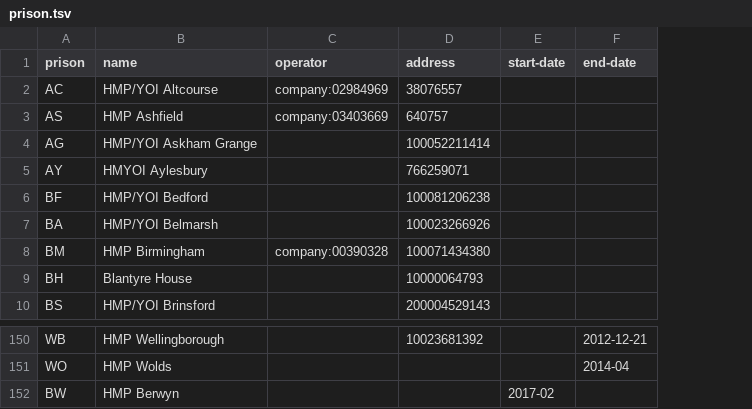
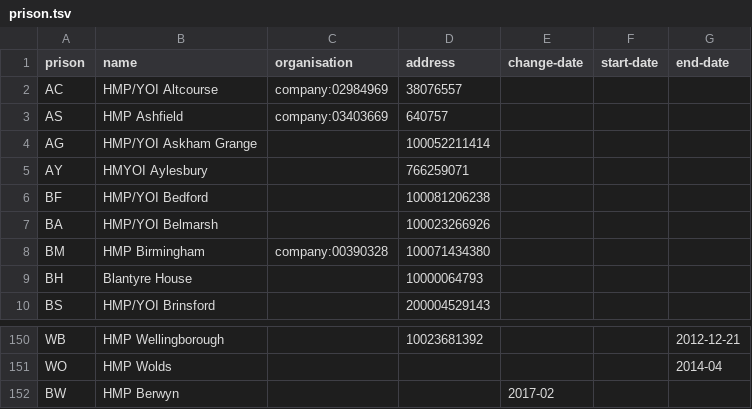
Before and after one commit to symroe/prison-estate-data, a TSV file: data/prison/prison.tsv, drawn as a sheet; only a part is shown, gaps mark what is left out; addresses are those after the commit; the diff names each change by its address in the sheet, - before the commit and + after, or states it on an @@ line.

Commit message:
Add change-date field to prison data
New field to record date when a field change applies from.

```diff
--- a/data/prison/prison.tsv
+++ b/data/prison/prison.tsv
+column E (change-date), row 152: 2017-02
-C1: operator
+C1: organisation
-F152 (start-date): 2017-02
+F152 (start-date): (empty)
```
Also changed, not shown: 1 other file.
